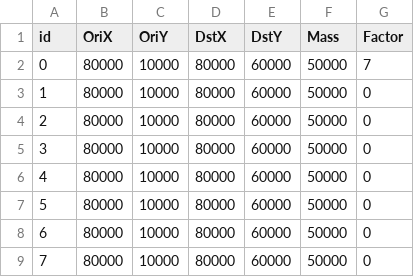
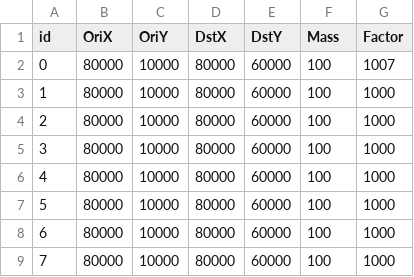
Before and after one commit to HaoHuaqing/M2Motion, a CSV file: MotionConfig/config.csv, drawn as a sheet.

```diff
--- a/MotionConfig/config.csv
+++ b/MotionConfig/config.csv
@@ -1,9 +1,9 @@
 id,OriX,OriY,DstX,DstY,Mass,Factor
-0,80000,10000,80000,60000,50000,7
-1,80000,10000,80000,60000,50000,0
-2,80000,10000,80000,60000,50000,0
-3,80000,10000,80000,60000,50000,0
-4,80000,10000,80000,60000,50000,0
-5,80000,10000,80000,60000,50000,0
-6,80000,10000,80000,60000,50000,0
-7,80000,10000,80000,60000,50000,0
+0,80000,10000,80000,60000,100,1007
+1,80000,10000,80000,60000,100,1000
+2,80000,10000,80000,60000,100,1000
+3,80000,10000,80000,60000,100,1000
+4,80000,10000,80000,60000,100,1000
+5,80000,10000,80000,60000,100,1000
+6,80000,10000,80000,60000,100,1000
+7,80000,10000,80000,60000,100,1000
```
Also changed, not shown: 3 other files.
